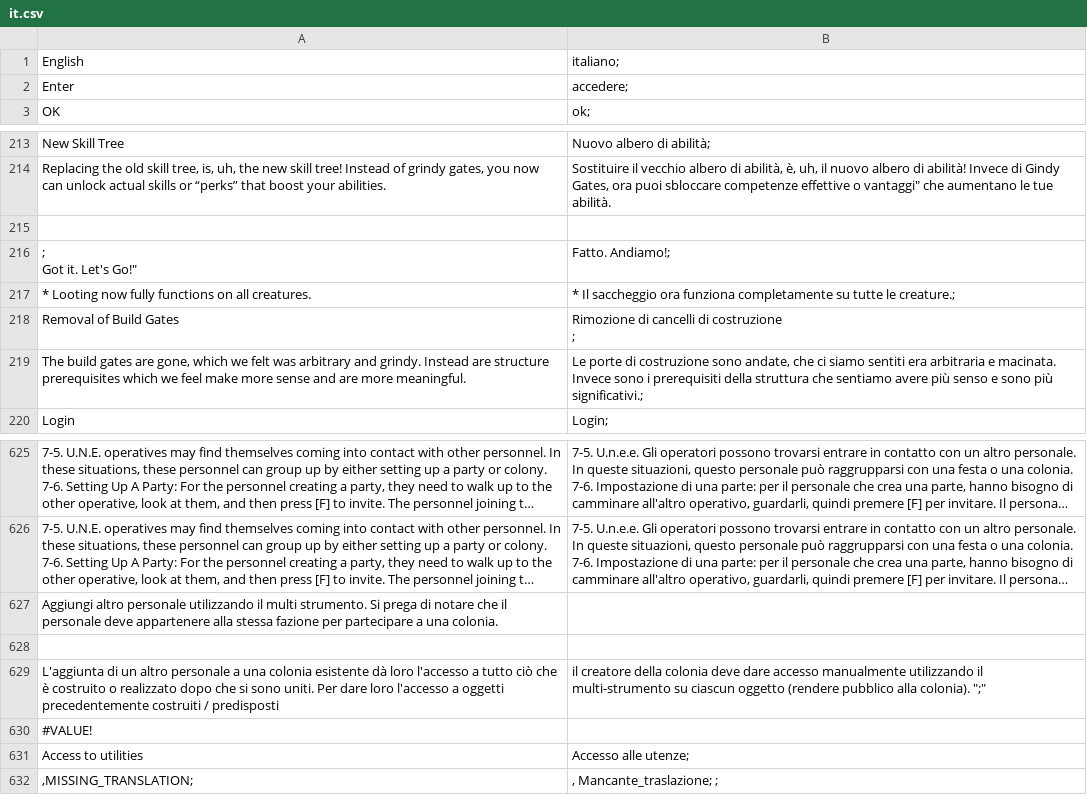
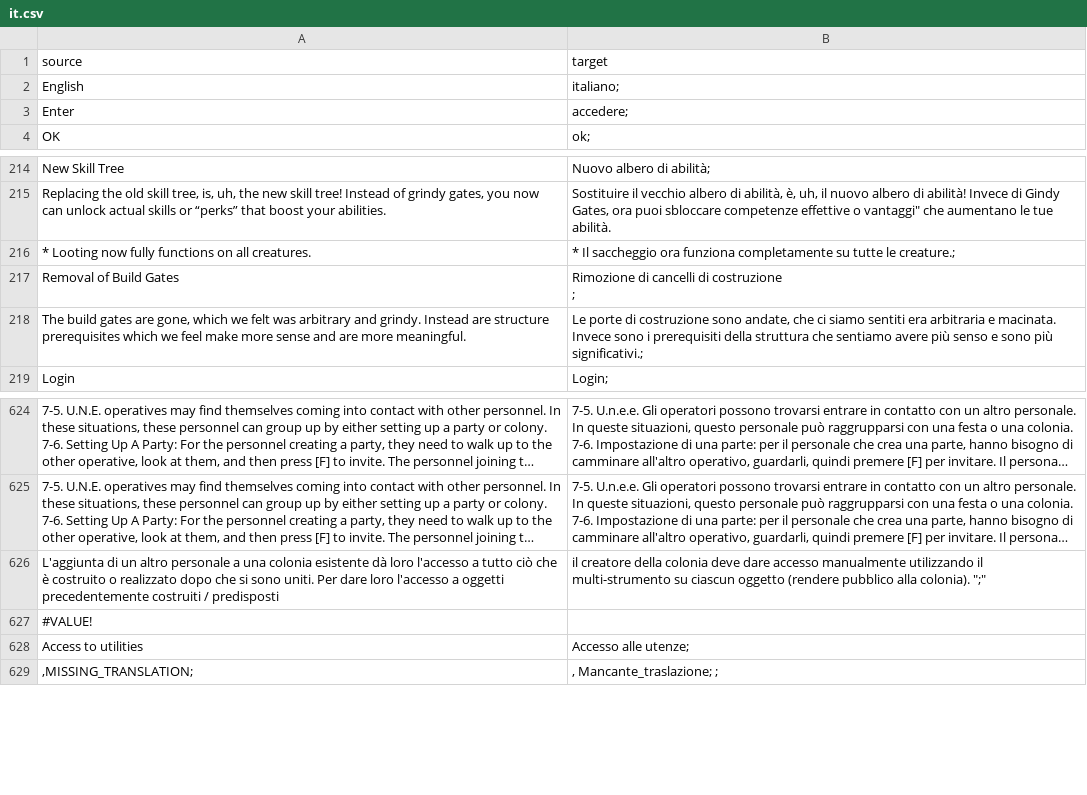
Before and after one commit to we-are-builders/translations-osiris-new-dawn-exp, a CSV file: it.csv, drawn as a sheet; only a part is shown, gaps mark what is left out; long unchanged cells end in …; removed rows and columns are numbered as before the commit, all else as after; ↵ is a line break in a cell; the diff names each change by its address in the sheet, - before the commit and + after, or states it on an @@ line.

```diff
--- a/it.csv
+++ b/it.csv
+row 1: source | target
-row 215: (empty)
-row 216: ; ↵ Got it. Let's Go!" | Fatto. Andiamo!;
-row 627: Aggiungi altro personale utilizzando il multi strumento. Si prega di notare che il personale deve appartenere alla stessa fazione per partecipare a una colonia.
-row 628: (empty)
```
Also changed, not shown: es.csv, fr.csv.
